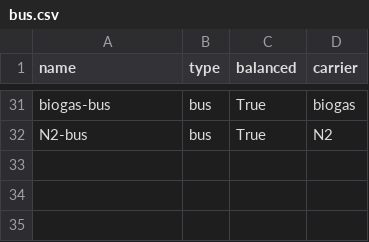
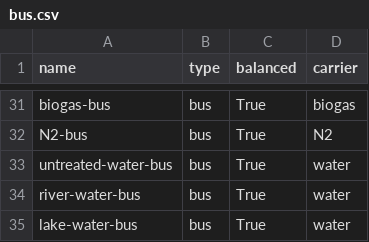
Before and after one commit to rl-institut/WEFEConfigurator, a CSV file: component_library/WIP_components/data/elements/bus.csv, drawn as a sheet; only a part is shown, gaps mark what is left out; the diff names each change by its address in the sheet, - before the commit and + after, or states it on an @@ line.

```diff
--- a/component_library/WIP_components/data/elements/bus.csv
+++ b/component_library/WIP_components/data/elements/bus.csv
+row 33: untreated-water-bus | bus | True | water
+row 34: river-water-bus | bus | True | water
+row 35: lake-water-bus | bus | True | water
```
Also changed, not shown: component_library/WIP_components/data/elements/water_pumps.csv, component_library/WIP_components/data/elements/water_sources.csv, 2 other files.
